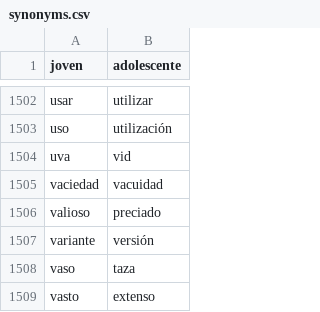
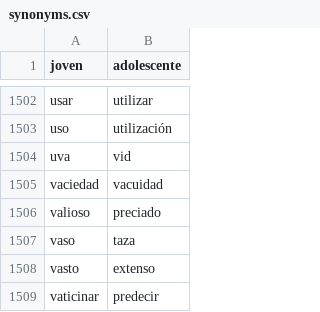
Before and after one commit to fbalbachan/TecnoNews, a CSV file: prototype/resources/synonyms.csv, drawn as a sheet; only a part is shown, gaps mark what is left out; the shorter side is filled out with more unchanged rows.

Commit message:
Updated resources

```diff
--- a/prototype/resources/synonyms.csv
+++ b/prototype/resources/synonyms.csv
@@ -1506,3 +1506,2 @@ vaciedad,vacuidad
 valioso,preciado
-variante,versión
 vaso,taza
```
Also changed, not shown: prototype/resources/unidirectional_synonyms.csv.
